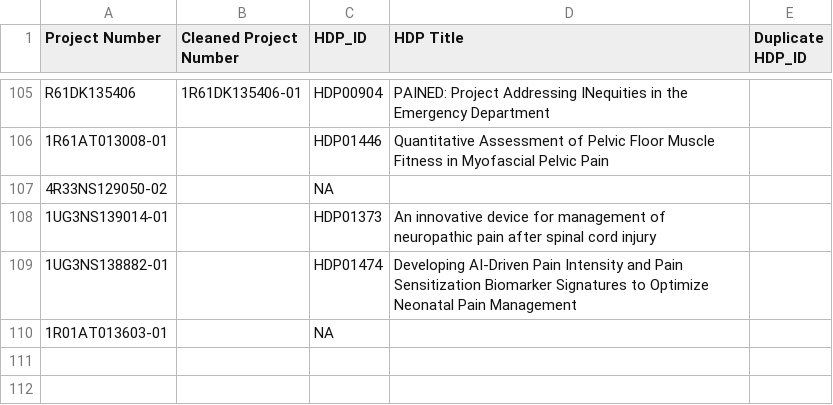
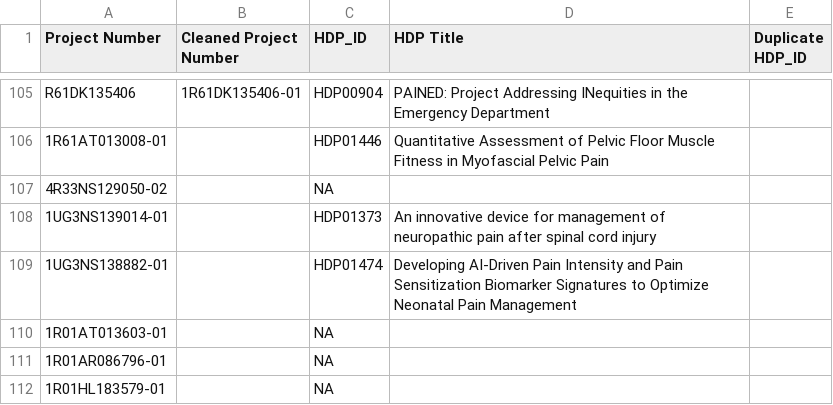
Before and after one commit to heal-data-stewards/heal-cdes, a CSV file: mappings/study-crf-mappings/from-heal-cde-team/study-hdp-ids.csv, drawn as a sheet; only a part is shown, gaps mark what is left out; the diff names each change by its address in the sheet, - before the commit and + after, or states it on an @@ line.

Commit message:
Added some additional studies.

```diff
--- a/mappings/study-crf-mappings/from-heal-cde-team/study-hdp-ids.csv
+++ b/mappings/study-crf-mappings/from-heal-cde-team/study-hdp-ids.csv
+row 111: 1R01AR086796-01 |  | NA
+row 112: 1R01HL183579-01 |  | NA
```
